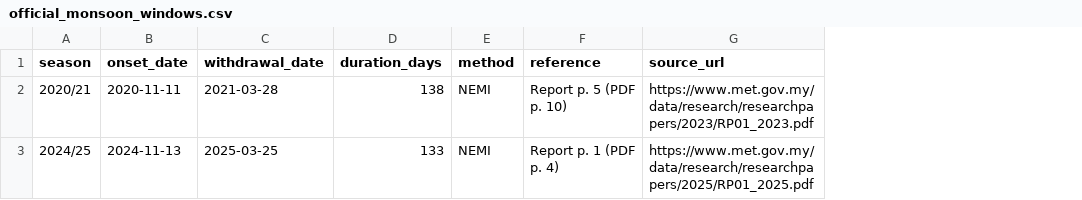
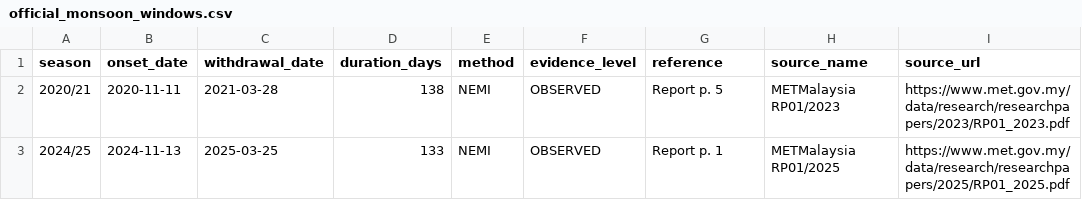
Before and after one commit to shenenleow10521/monsun-bridge-powerbi, a CSV file: MonsunOfficial/Data/official_monsoon_windows.csv, drawn as a sheet; addresses are those after the commit; the diff names each change by its address in the sheet, - before the commit and + after, or states it on an @@ line.

```diff
--- a/MonsunOfficial/Data/official_monsoon_windows.csv
+++ b/MonsunOfficial/Data/official_monsoon_windows.csv
+column F (evidence_level), rows 2-3: OBSERVED | OBSERVED
+column H (source_name), rows 2-3: METMalaysia RP01/2023 | METMalaysia RP01/2025
-G2 (reference): Report p. 5 (PDF p. 10)
+G2 (reference): Report p. 5
-G3 (reference): Report p. 1 (PDF p. 4)
+G3 (reference): Report p. 1
```
Also changed, not shown: MonsunOfficial/Data/official_tourism.csv, 33 other files.
